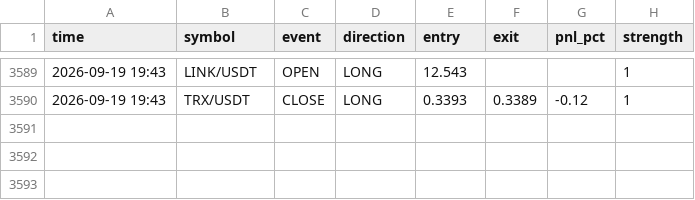
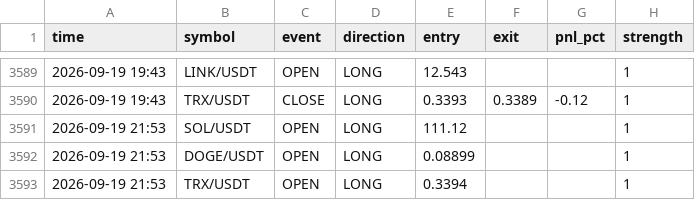
Before and after one commit to ferdibldk01-byte/trader, a CSV file: state/signal_log.csv, drawn as a sheet; only a part is shown, gaps mark what is left out.

```diff
--- a/state/signal_log.csv
+++ b/state/signal_log.csv
@@ -3590 +3590,4 @@ time,symbol,event,direction,entry,exit,pnl_pct,strength
 2026-09-19 19:43,TRX/USDT,CLOSE,LONG,0.3393,0.3389,-0.12,1
+2026-09-19 21:53,SOL/USDT,OPEN,LONG,111.12,,,1
+2026-09-19 21:53,DOGE/USDT,OPEN,LONG,0.08899,,,1
+2026-09-19 21:53,TRX/USDT,OPEN,LONG,0.3394,,,1
```
Also changed, not shown: 1 other file.
